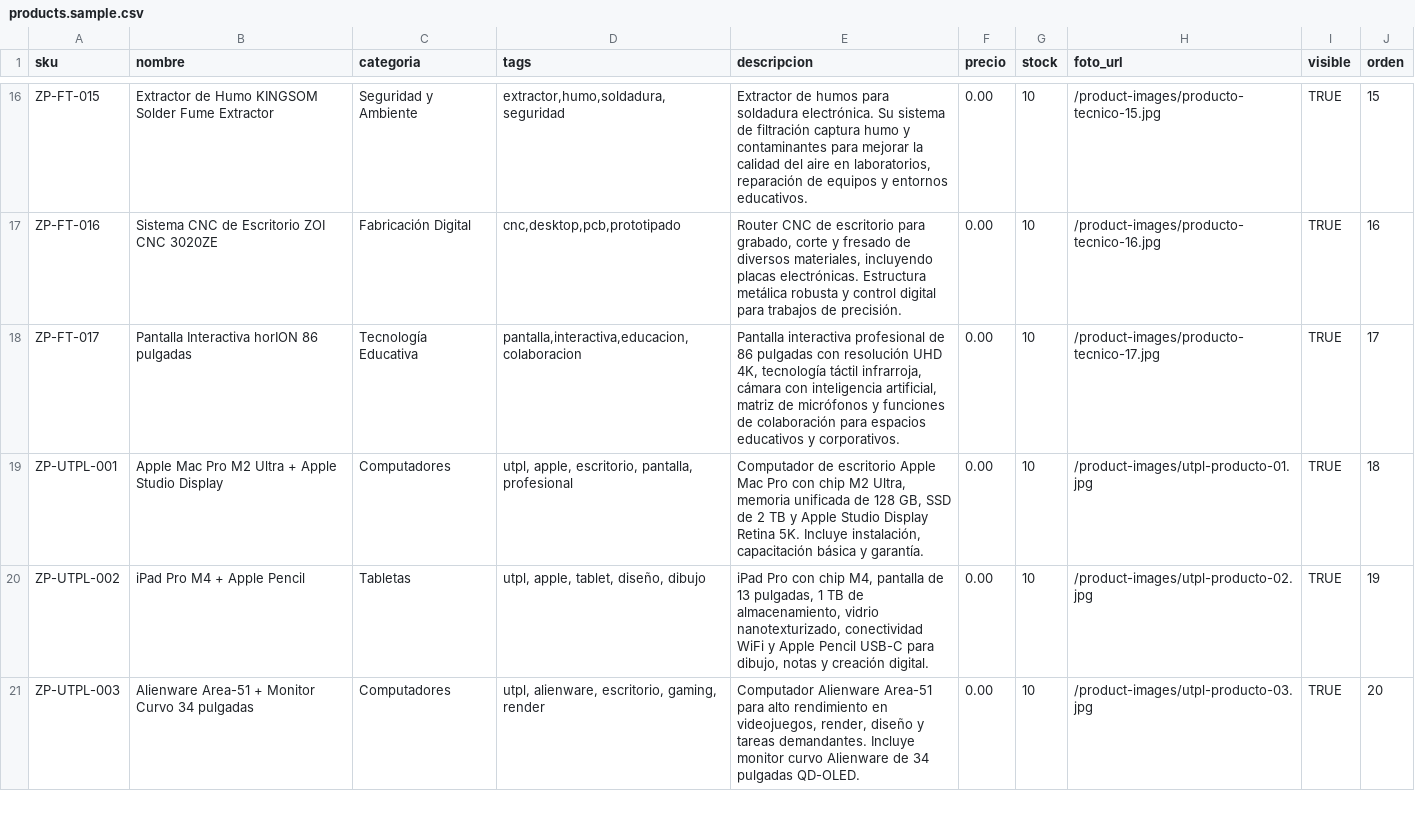
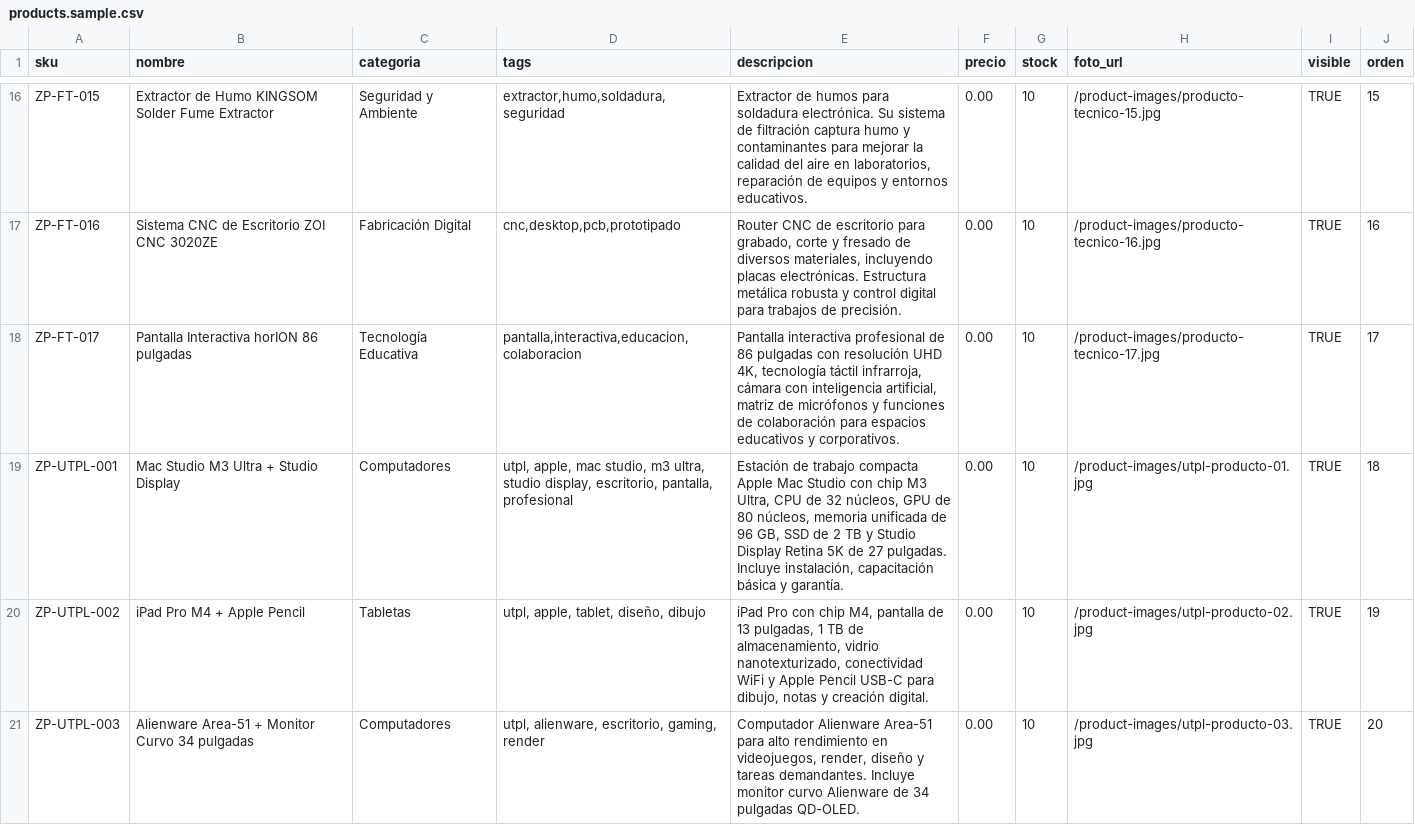
Before and after one commit to ZOIDevelop/ZOI_PLUS, a CSV file: data/products.sample.csv, drawn as a sheet; only a part is shown, gaps mark what is left out.

Commit message:
Replace Mac Pro with Mac Studio M3 product

```diff
--- a/data/products.sample.csv
+++ b/data/products.sample.csv
@@ -18,3 +18,3 @@ ZP-FT-016,Sistema CNC de Escritorio ZOI CNC 3020ZE,Fabricación Digital,"cnc,des
 ZP-FT-017,Pantalla Interactiva horION 86 pulgadas,Tecnología Educativa,"pantalla,interactiva,educacion,colaboracion","Pantalla interactiva profesional de 86 pulgadas con resolución UHD 4K, tecnología táctil infrarroja, cámara con inteligencia artificial, matriz de micrófonos y funciones de colaboración para espacios educativos y corporativos.",0.00,10,/product-images/producto-tecnico-17.jpg,TRUE,17
-ZP-UTPL-001,Apple Mac Pro M2 Ultra + Apple Studio Display,Computadores,"utpl, apple, escritorio, pantalla, profesional","Computador de escritorio Apple Mac Pro con chip M2 Ultra, memoria unificada de 128 GB, SSD de 2 TB y Apple Studio Display Retina 5K. Incluye instalación, capacitación básica y garantía.",0.00,10,/product-images/utpl-producto-01.jpg,TRUE,18
+ZP-UTPL-001,Mac Studio M3 Ultra + Studio Display,Computadores,"utpl, apple, mac studio, m3 ultra, studio display, escritorio, pantalla, profesional","Estación de trabajo compacta Apple Mac Studio con chip M3 Ultra, CPU de 32 núcleos, GPU de 80 núcleos, memoria unificada de 96 GB, SSD de 2 TB y Studio Display Retina 5K de 27 pulgadas. Incluye instalación, capacitación básica y garantía.",0.00,10,/product-images/utpl-producto-01.jpg,TRUE,18
 ZP-UTPL-002,iPad Pro M4 + Apple Pencil,Tabletas,"utpl, apple, tablet, diseño, dibujo","iPad Pro con chip M4, pantalla de 13 pulgadas, 1 TB de almacenamiento, vidrio nanotexturizado, conectividad WiFi y Apple Pencil USB-C para dibujo, notas y creación digital.",0.00,10,/product-images/utpl-producto-02.jpg,TRUE,19
```
Also changed, not shown: 1 other file.
